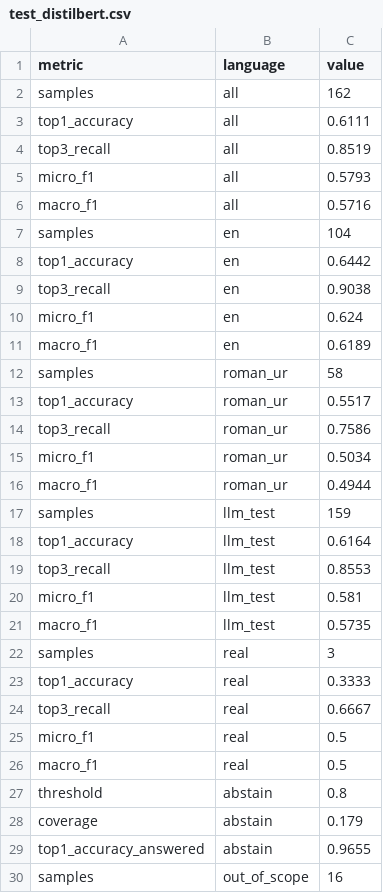
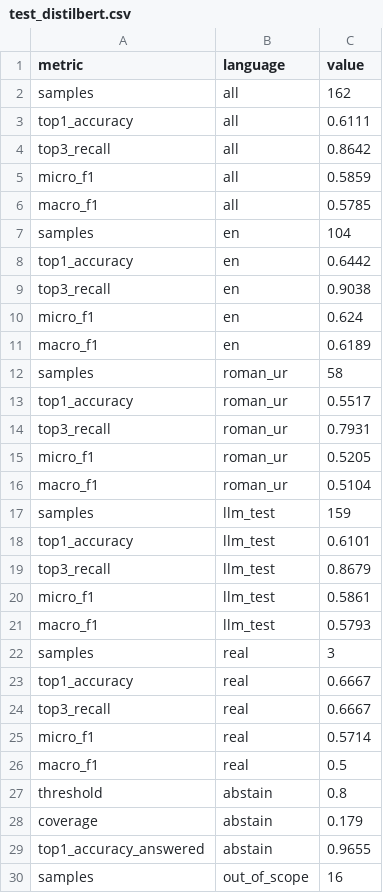
Before and after one commit to Sadia-Farooque/AI-Legal-Helper, a CSV file: results/test_distilbert.csv, drawn as a sheet; only a part is shown.

```diff
--- a/results/test_distilbert.csv
+++ b/results/test_distilbert.csv
@@ -3,5 +3,5 @@ samples,all,162
 top1_accuracy,all,0.6111
-top3_recall,all,0.8519
-micro_f1,all,0.5793
-macro_f1,all,0.5716
+top3_recall,all,0.8642
+micro_f1,all,0.5859
+macro_f1,all,0.5785
 samples,en,104
@@ -13,14 +13,14 @@ samples,roman_ur,58
 top1_accuracy,roman_ur,0.5517
-top3_recall,roman_ur,0.7586
-micro_f1,roman_ur,0.5034
-macro_f1,roman_ur,0.4944
+top3_recall,roman_ur,0.7931
+micro_f1,roman_ur,0.5205
+macro_f1,roman_ur,0.5104
 samples,llm_test,159
-top1_accuracy,llm_test,0.6164
-top3_recall,llm_test,0.8553
-micro_f1,llm_test,0.581
-macro_f1,llm_test,0.5735
+top1_accuracy,llm_test,0.6101
+top3_recall,llm_test,0.8679
+micro_f1,llm_test,0.5861
+macro_f1,llm_test,0.5793
 samples,real,3
-top1_accuracy,real,0.3333
+top1_accuracy,real,0.6667
 top3_recall,real,0.6667
-micro_f1,real,0.5
+micro_f1,real,0.5714
 macro_f1,real,0.5
```
Also changed, not shown: results/test_tfidf_lr.csv, results/test_tfidf_nb.csv, 12 other files.
